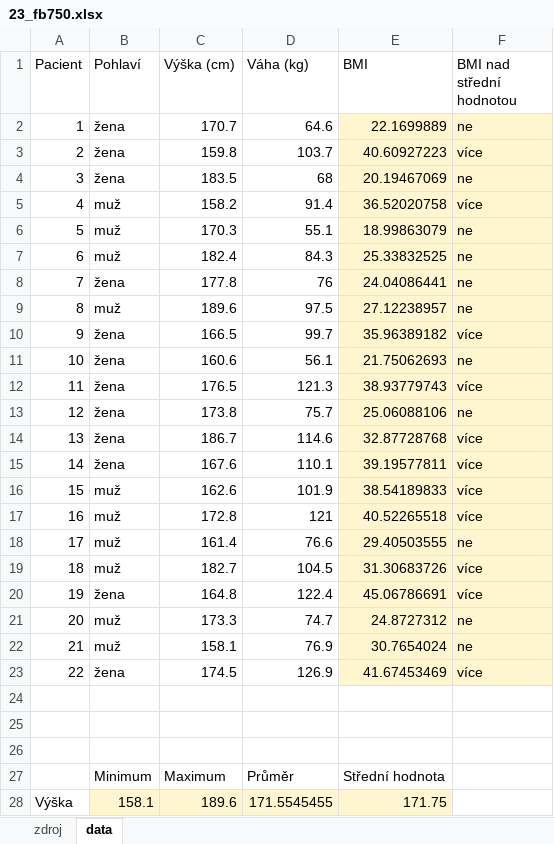
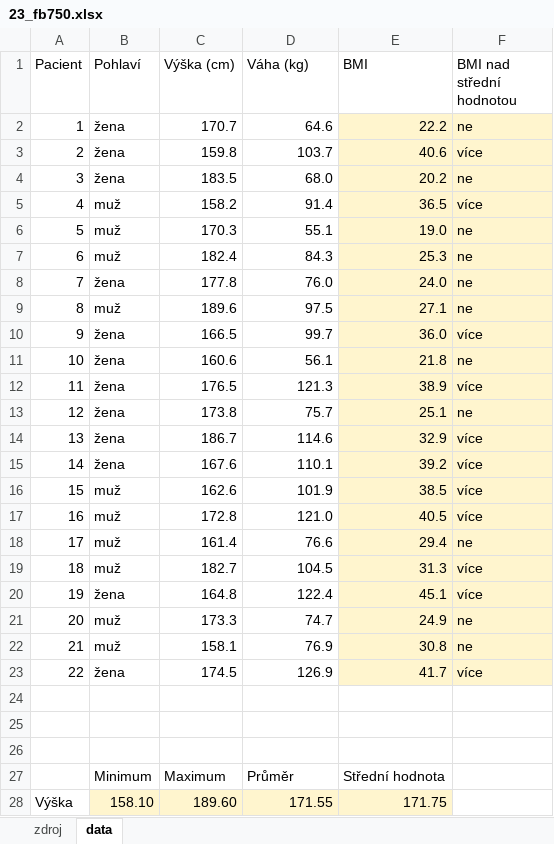
Before and after one commit to vaneceka/BP, an Excel workbook: 23_fb750.xlsx, sheet data, drawn as a sheet; only a part is shown; values as stored, in another font and other column widths than the file's, no borders; the diff covers the shown part only; the diff names each change by its address in the sheet, - before the commit and + after, or states it on an @@ line.

```diff
--- a/23_fb750.xlsx (sheet data)
+++ b/23_fb750.xlsx (sheet data)
-E2 (BMI): 22.1699889
+E2 (BMI): 22.2
-E3 (BMI): 40.60927223
+E3 (BMI): 40.6
-D4 (Váha (kg)): 68
+D4 (Váha (kg)): 68.0
-E4 (BMI): 20.19467069
+E4 (BMI): 20.2
-E5 (BMI): 36.52020758
+E5 (BMI): 36.5
-E6 (BMI): 18.99863079
+E6 (BMI): 19.0
-E7 (BMI): 25.33832525
+E7 (BMI): 25.3
-D8 (Váha (kg)): 76
+D8 (Váha (kg)): 76.0
-E8 (BMI): 24.04086441
+E8 (BMI): 24.0
-E9 (BMI): 27.12238957
+E9 (BMI): 27.1
-E10 (BMI): 35.96389182
+E10 (BMI): 36.0
-E11 (BMI): 21.75062693
+E11 (BMI): 21.8
-E12 (BMI): 38.93779743
+E12 (BMI): 38.9
-E13 (BMI): 25.06088106
+E13 (BMI): 25.1
-E14 (BMI): 32.87728768
+E14 (BMI): 32.9
-E15 (BMI): 39.19577811
+E15 (BMI): 39.2
-E16 (BMI): 38.54189833
+E16 (BMI): 38.5
-D17 (Váha (kg)): 121
+D17 (Váha (kg)): 121.0
-E17 (BMI): 40.52265518
+E17 (BMI): 40.5
-E18 (BMI): 29.40503555
+E18 (BMI): 29.4
-E19 (BMI): 31.30683726
+E19 (BMI): 31.3
-E20 (BMI): 45.06786691
+E20 (BMI): 45.1
-E21 (BMI): 24.8727312
+E21 (BMI): 24.9
-E22 (BMI): 30.7654024
+E22 (BMI): 30.8
-E23 (BMI): 41.67453469
+E23 (BMI): 41.7
-B28 (Pohlaví): 158.1
+B28 (Pohlaví): 158.10
-C28 (Výška (cm)): 189.6
+C28 (Výška (cm)): 189.60
-D28 (Váha (kg)): 171.5545455
+D28 (Váha (kg)): 171.55
```
Also changed, not shown: 7 edited cells elsewhere in this sheet, 2 other files.
